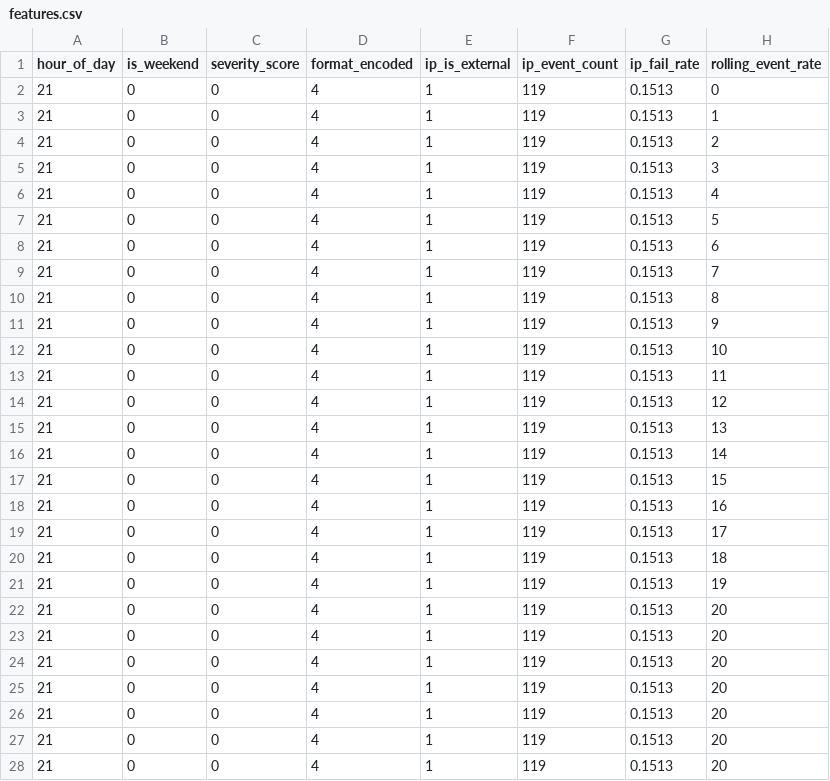
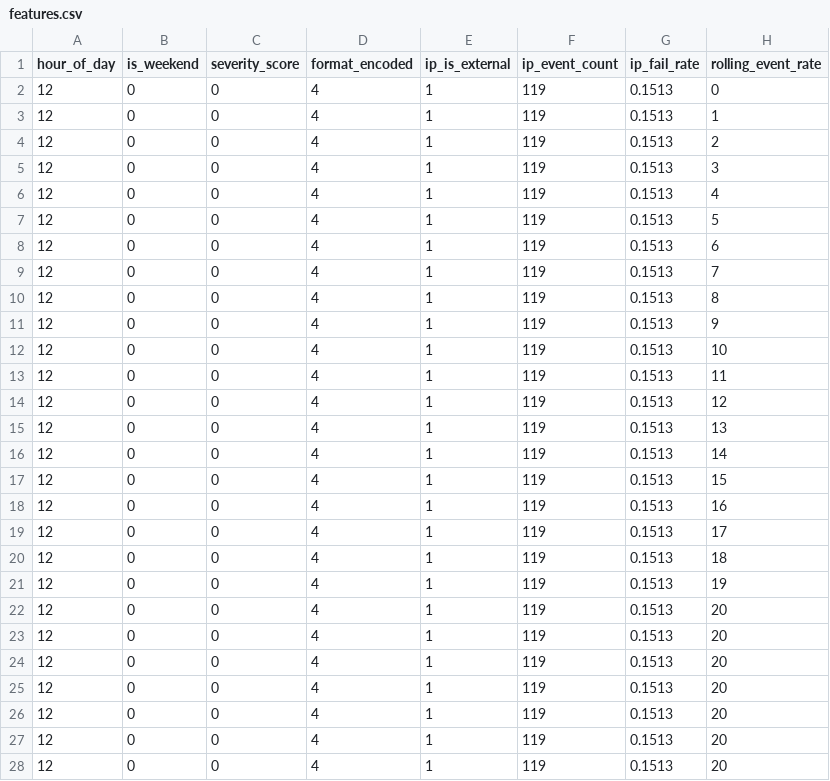
Before and after one commit to Sagarvara909/soc-analyst-ai, a CSV file: data/features.csv, drawn as a sheet; only a part is shown; the diff covers the shown part only; the diff names each change by its address in the sheet, - before the commit and + after, or states it on an @@ line.

```diff
--- a/data/features.csv
+++ b/data/features.csv
-A2:A28 (hour_of_day): 21
+A2:A28 (hour_of_day): 12
```
Also changed, not shown: 93 edited cells elsewhere in this file, 30 other files.
